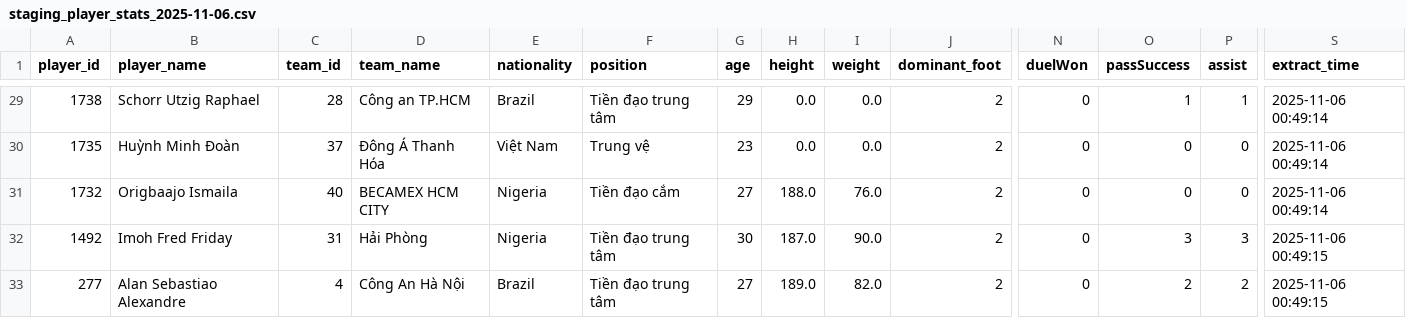
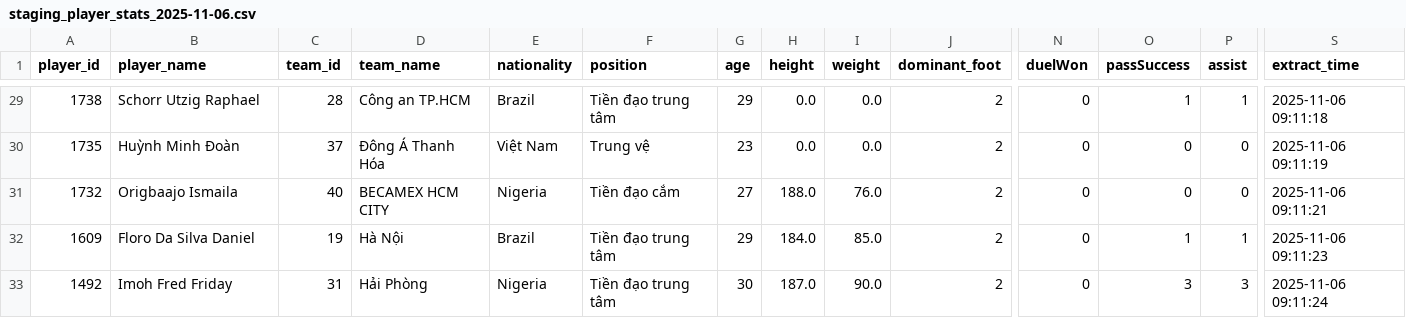
Before and after one commit to NguyenAnhTuan22130312/Data-Warehousing, a CSV file: data/staging_player_stats_2025-11-06.csv, drawn as a sheet; only a part is shown, gaps mark what is left out; the diff covers the shown part only; the diff names each change by its address in the sheet, - before the commit and + after, or states it on an @@ line.

Commit message:
update-extract

```diff
--- a/data/staging_player_stats_2025-11-06.csv
+++ b/data/staging_player_stats_2025-11-06.csv
-S29 (extract_time): 2025-11-06 00:49:14
+S29 (extract_time): 2025-11-06 09:11:18
-S30 (extract_time): 2025-11-06 00:49:14
+S30 (extract_time): 2025-11-06 09:11:19
-S31 (extract_time): 2025-11-06 00:49:14
+S31 (extract_time): 2025-11-06 09:11:21
-A32 (player_id): 1492
+A32 (player_id): 1609
-B32 (player_name): Imoh Fred Friday
+B32 (player_name): Floro Da Silva Daniel
-C32 (team_id): 31
+C32 (team_id): 19
-D32 (team_name): Hải Phòng
+D32 (team_name): Hà Nội
-E32 (nationality): Nigeria
+E32 (nationality): Brazil
-G32 (age): 30
+G32 (age): 29
-H32 (height): 187.0
+H32 (height): 184.0
-I32 (weight): 90.0
+I32 (weight): 85.0
-O32 (passSuccess): 3
+O32 (passSuccess): 1
-P32 (assist): 3
+P32 (assist): 1
-S32 (extract_time): 2025-11-06 00:49:15
+S32 (extract_time): 2025-11-06 09:11:23
-A33 (player_id): 277
+A33 (player_id): 1492
-B33 (player_name): Alan Sebastiao Alexandre
+B33 (player_name): Imoh Fred Friday
-C33 (team_id): 4
+C33 (team_id): 31
-D33 (team_name): Công An Hà Nội
+D33 (team_name): Hải Phòng
-E33 (nationality): Brazil
+E33 (nationality): Nigeria
-G33 (age): 27
+G33 (age): 30
-H33 (height): 189.0
+H33 (height): 187.0
-I33 (weight): 82.0
+I33 (weight): 90.0
-O33 (passSuccess): 2
+O33 (passSuccess): 3
-P33 (assist): 2
+P33 (assist): 3
-S33 (extract_time): 2025-11-06 00:49:15
+S33 (extract_time): 2025-11-06 09:11:24
```
Also changed, not shown: 166 edited cells elsewhere in this file, 8 other files.
